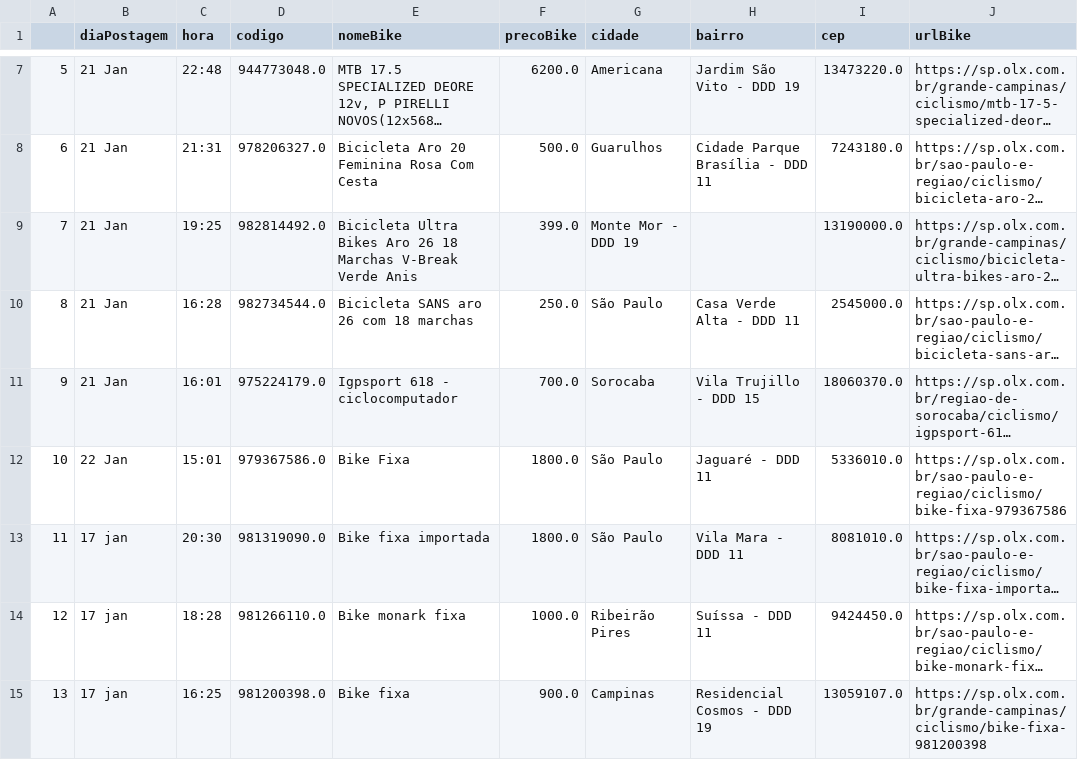
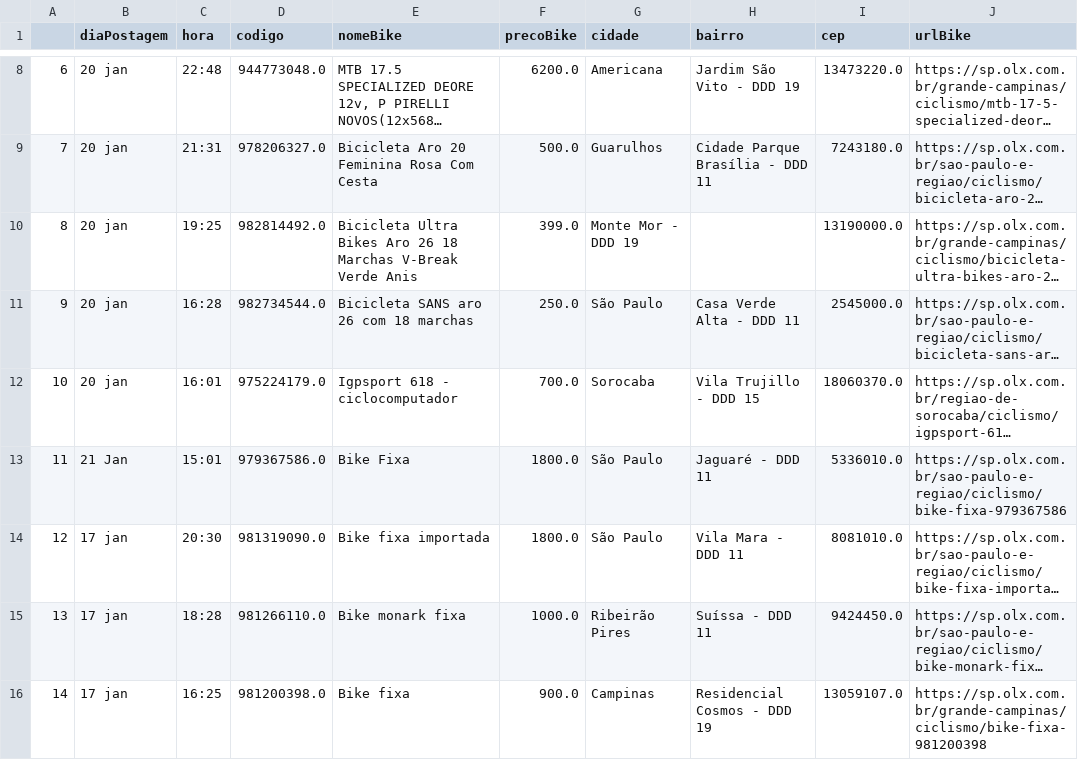
Before and after one commit to cmpaulo/webScrap, a CSV file: dados_bike_busca_clean.csv, drawn as a sheet; only a part is shown, gaps mark what is left out; long unchanged cells end in …; addresses are those after the commit; the diff covers the shown part only; the diff names each change by its address in the sheet, - before the commit and + after, or states it on an @@ line.

```diff
--- a/dados_bike_busca_clean.csv
+++ b/dados_bike_busca_clean.csv
@@ column A renumbered between rows 3 and 74 @@
-B8:B12 (diaPostagem): 21 Jan
+B8:B12 (diaPostagem): 20 jan
-B13 (diaPostagem): 22 Jan
+B13 (diaPostagem): 21 Jan
```
Also changed, not shown: 1 added row, 2 removed rows and 6 edited cells elsewhere in this file, dados_bike_busca.csv, 3 other files.
